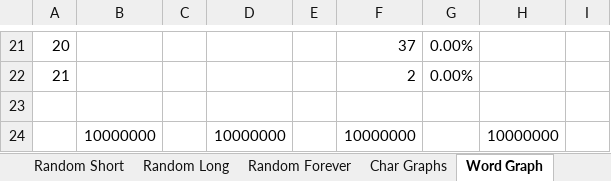
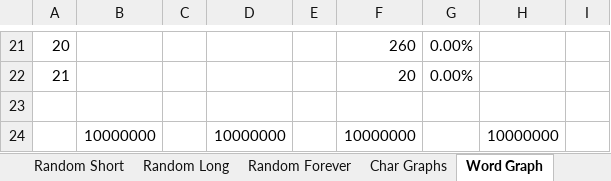
Before and after one commit to ligos/readablepassphrasegenerator, an Excel workbook: trunk/histogram.xlsx, sheet Word Graph, drawn as a sheet; only a part is shown, gaps mark what is left out; values as stored, in another font and other column widths than the file's, no borders; charts and pictures not drawn; the diff covers the shown part only; the diff names each change by its address in the sheet, - before the commit and + after, or states it on an @@ line.

```diff
--- a/trunk/histogram.xlsx (sheet Word Graph)
+++ b/trunk/histogram.xlsx (sheet Word Graph)
-F21: 37
+F21: 260
-F22: 2
+F22: 20
```
Also changed, not shown: 125 edited cells elsewhere in this sheet, sheet Char Graphs, sheet Random Forever, sheet Random, sheet Random Long, sheet Random Short, formulas that keep their value, charts or pictures.
